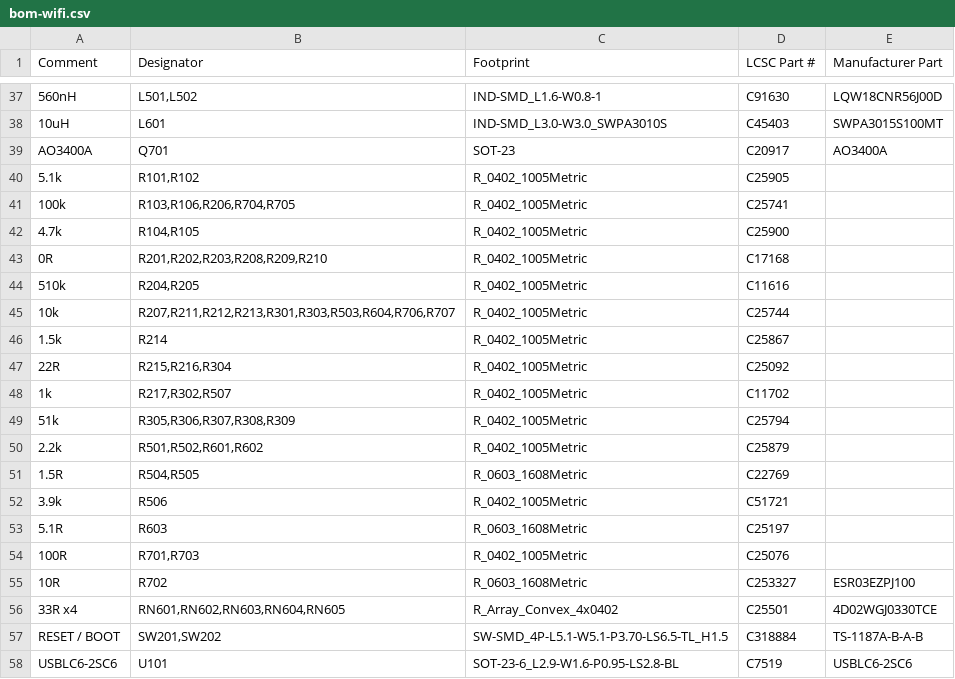
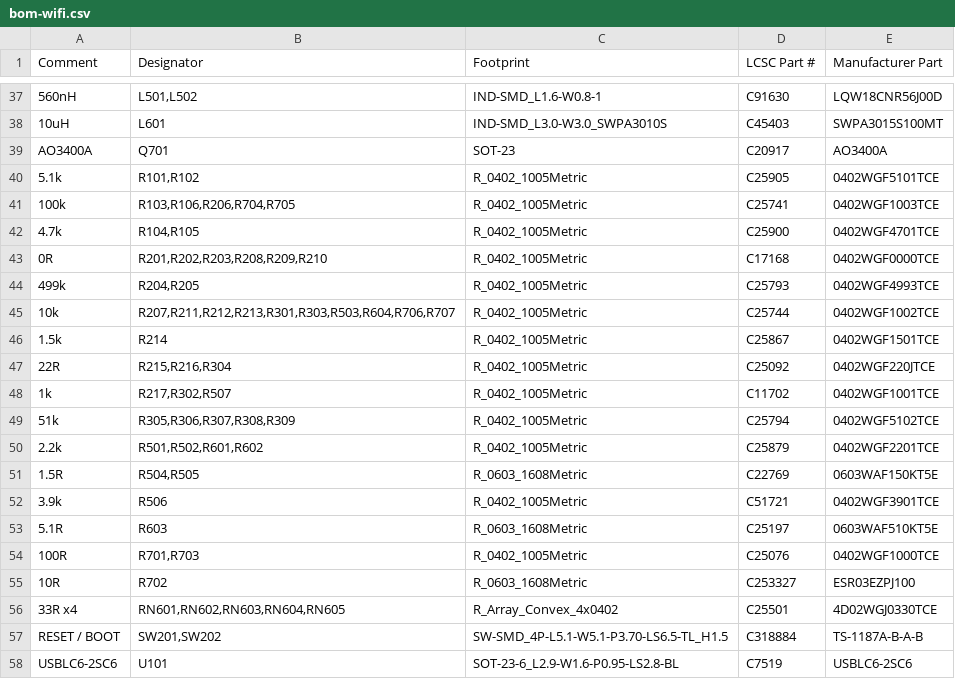
Before and after one commit to Attraccess/Attraccess, a CSV file: apps/attractap/hardware/touch-p4/fab/jlcpcb/bom-wifi.csv, drawn as a sheet; only a part is shown, gaps mark what is left out; removed rows and columns are numbered as before the commit, all else as after; the diff covers the shown part only; the diff names each change by its address in the sheet, - before the commit and + after, or states it on an @@ line.

```diff
--- a/apps/attractap/hardware/touch-p4/fab/jlcpcb/bom-wifi.csv
+++ b/apps/attractap/hardware/touch-p4/fab/jlcpcb/bom-wifi.csv
-E40 (Manufacturer Part): (empty)
+E40 (Manufacturer Part): 0402WGF5101TCE
-E41 (Manufacturer Part): (empty)
+E41 (Manufacturer Part): 0402WGF1003TCE
-E42 (Manufacturer Part): (empty)
+E42 (Manufacturer Part): 0402WGF4701TCE
-E43 (Manufacturer Part): (empty)
+E43 (Manufacturer Part): 0402WGF0000TCE
-row 44: 510k | R204,R205 | R_0402_1005Metric | C11616
+row 44: 499k | R204,R205 | R_0402_1005Metric | C25793 | 0402WGF4993TCE
-E45 (Manufacturer Part): (empty)
+E45 (Manufacturer Part): 0402WGF1002TCE
-E46 (Manufacturer Part): (empty)
+E46 (Manufacturer Part): 0402WGF1501TCE
-E47 (Manufacturer Part): (empty)
+E47 (Manufacturer Part): 0402WGF220JTCE
-E48 (Manufacturer Part): (empty)
+E48 (Manufacturer Part): 0402WGF1001TCE
-E49 (Manufacturer Part): (empty)
+E49 (Manufacturer Part): 0402WGF5102TCE
-E50 (Manufacturer Part): (empty)
+E50 (Manufacturer Part): 0402WGF2201TCE
-E51 (Manufacturer Part): (empty)
+E51 (Manufacturer Part): 0603WAF150KT5E
-E52 (Manufacturer Part): (empty)
+E52 (Manufacturer Part): 0402WGF3901TCE
-E53 (Manufacturer Part): (empty)
+E53 (Manufacturer Part): 0603WAF510KT5E
-E54 (Manufacturer Part): (empty)
+E54 (Manufacturer Part): 0402WGF1000TCE
```
Also changed, not shown: 16 edited cells elsewhere in this file, apps/attractap/hardware/touch-p4/fab/jlcpcb/bom-lan.csv, apps/attractap/hardware/touch-p4/fab/jlcpcb/cpl-lan.csv, 37 other files.
